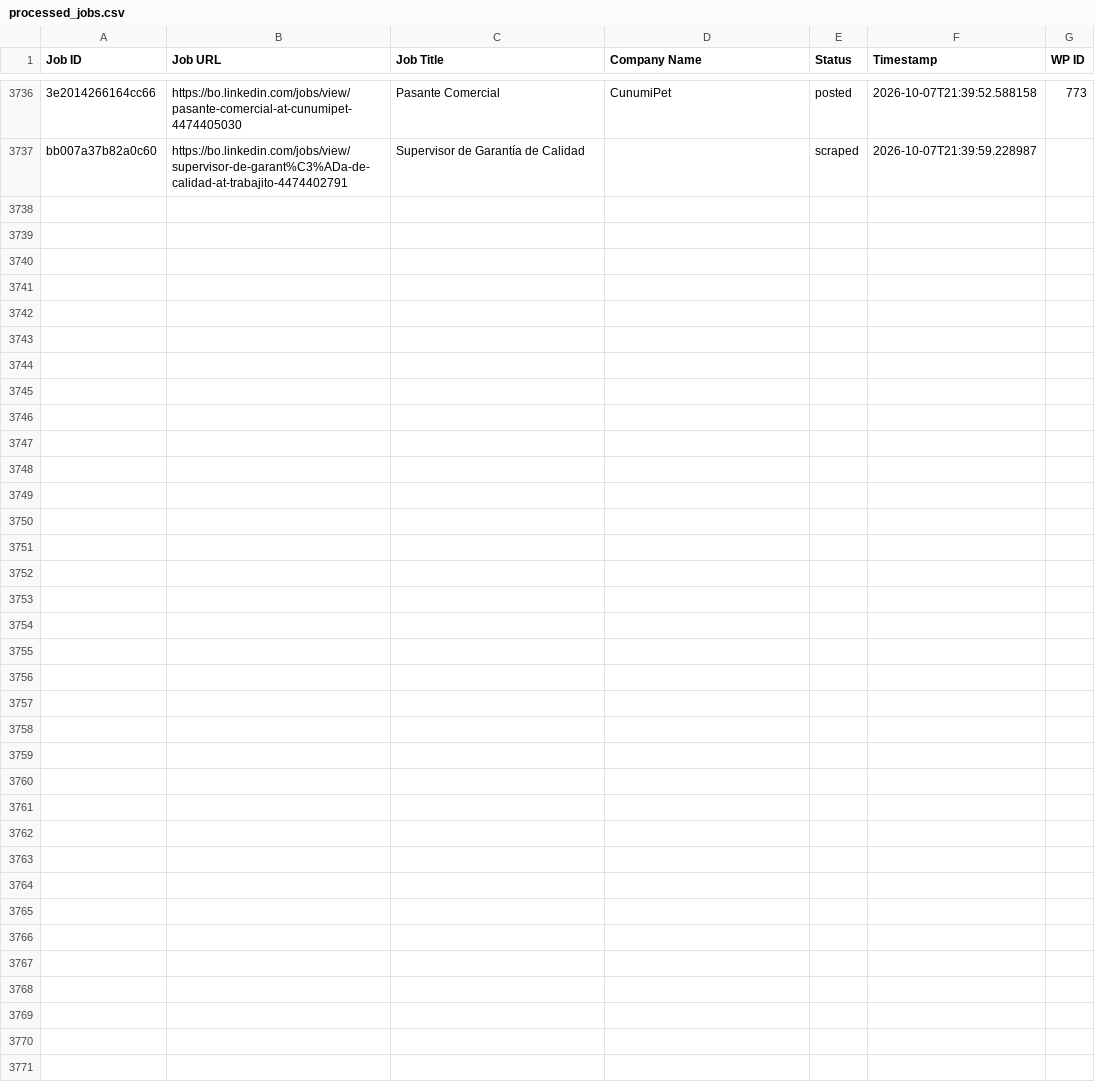
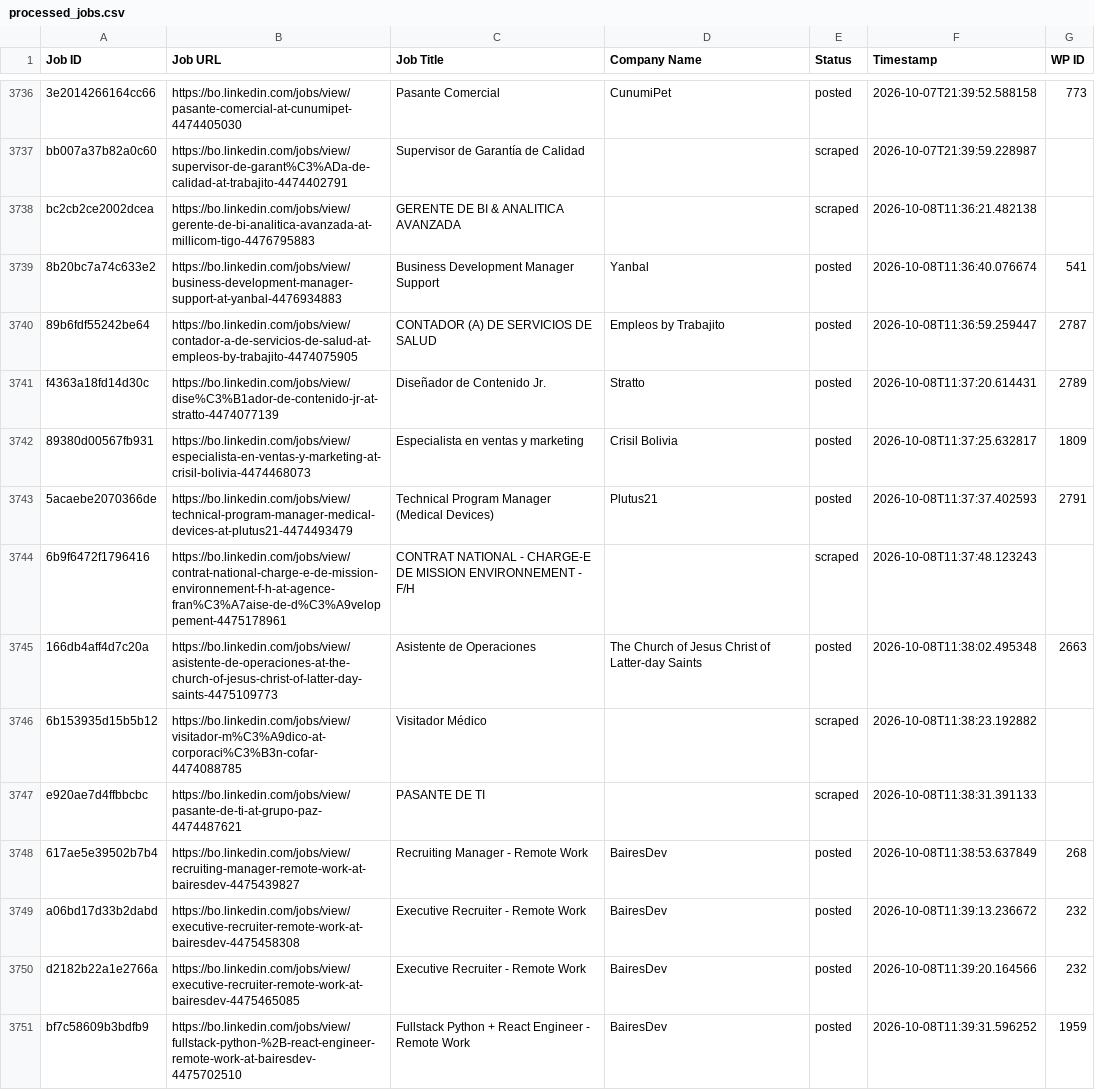
Before and after one commit to vindoky/bo, a CSV file: processed_jobs.csv, drawn as a sheet; only a part is shown, gaps mark what is left out; the diff covers the shown part only; the diff names each change by its address in the sheet, - before the commit and + after, or states it on an @@ line.

```diff
--- a/processed_jobs.csv
+++ b/processed_jobs.csv
+row 3738: bc2cb2ce2002dcea | https://bo.linkedin.com/jobs/view/gerente-de-bi-analitica-avanzada-at-millicom-tigo-4476795883 | GERENTE DE BI & ANALITICA AVANZADA |  | scraped | 2026-10-08T11:36:21.482138
+row 3739: 8b20bc7a74c633e2 | https://bo.linkedin.com/jobs/view/business-development-manager-support-at-yanbal-4476934883 | Business Development Manager Support | Yanbal | posted | 2026-10-08T11:36:40.076674 | 541
+row 3740: 89b6fdf55242be64 | https://bo.linkedin.com/jobs/view/contador-a-de-servicios-de-salud-at-empleos-by-trabajito-4474075905 | CONTADOR (A) DE SERVICIOS DE SALUD | Empleos by Trabajito | posted | 2026-10-08T11:36:59.259447 | 2787
+row 3741: f4363a18fd14d30c | https://bo.linkedin.com/jobs/view/dise%C3%B1ador-de-contenido-jr-at-stratto-4474077139 | Diseñador de Contenido Jr. | Stratto | posted | 2026-10-08T11:37:20.614431 | 2789
+row 3742: 89380d00567fb931 | https://bo.linkedin.com/jobs/view/especialista-en-ventas-y-marketing-at-crisil-bolivia-4474468073 | Especialista en ventas y marketing | Crisil Bolivia | posted | 2026-10-08T11:37:25.632817 | 1809
+row 3743: 5acaebe2070366de | https://bo.linkedin.com/jobs/view/technical-program-manager-medical-devices-at-plutus21-4474493479 | Technical Program Manager (Medical Devices) | Plutus21 | posted | 2026-10-08T11:37:37.402593 | 2791
+row 3744: 6b9f6472f1796416 | https://bo.linkedin.com/jobs/view/contrat-national-charge-e-de-mission-environnement-f-h-at-agence-fran%C3%A7aise-de-d%C3%A9veloppement-4475178961 | CONTRAT NATIONAL - CHARGE-E DE MISSION ENVIRONNEMENT - F/H |  | scraped | 2026-10-08T11:37:48.123243
+row 3745: 166db4aff4d7c20a | https://bo.linkedin.com/jobs/view/asistente-de-operaciones-at-the-church-of-jesus-christ-of-latter-day-saints-4475109773 | Asistente de Operaciones | The Church of Jesus Christ of Latter-day Saints | posted | 2026-10-08T11:38:02.495348 | 2663
+row 3746: 6b153935d15b5b12 | https://bo.linkedin.com/jobs/view/visitador-m%C3%A9dico-at-corporaci%C3%B3n-cofar-4474088785 | Visitador Médico |  | scraped | 2026-10-08T11:38:23.192882
+row 3747: e920ae7d4ffbbcbc | https://bo.linkedin.com/jobs/view/pasante-de-ti-at-grupo-paz-4474487621 | PASANTE DE TI |  | scraped | 2026-10-08T11:38:31.391133
+row 3748: 617ae5e39502b7b4 | https://bo.linkedin.com/jobs/view/recruiting-manager-remote-work-at-bairesdev-4475439827 | Recruiting Manager - Remote Work | BairesDev | posted | 2026-10-08T11:38:53.637849 | 268
+row 3749: a06bd17d33b2dabd | https://bo.linkedin.com/jobs/view/executive-recruiter-remote-work-at-bairesdev-4475458308 | Executive Recruiter - Remote Work | BairesDev | posted | 2026-10-08T11:39:13.236672 | 232
+row 3750: d2182b22a1e2766a | https://bo.linkedin.com/jobs/view/executive-recruiter-remote-work-at-bairesdev-4475465085 | Executive Recruiter - Remote Work | BairesDev | posted | 2026-10-08T11:39:20.164566 | 232
+row 3751: bf7c58609b3bdfb9 | https://bo.linkedin.com/jobs/view/fullstack-python-%2B-react-engineer-remote-work-at-bairesdev-4475702510 | Fullstack Python + React Engineer - Remote Work | BairesDev | posted | 2026-10-08T11:39:31.596252 | 1959
```
Also changed, not shown: 13 added rows elsewhere in this file.
